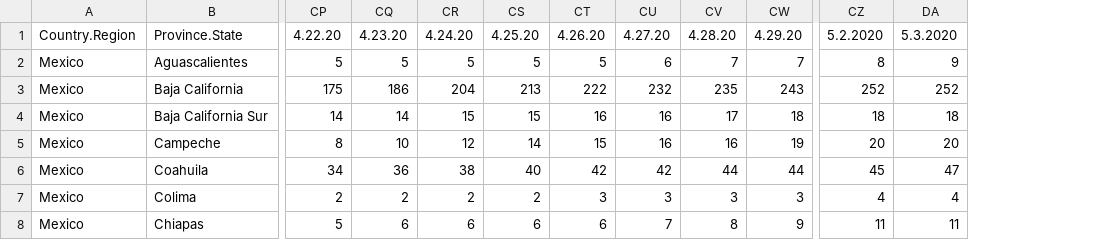
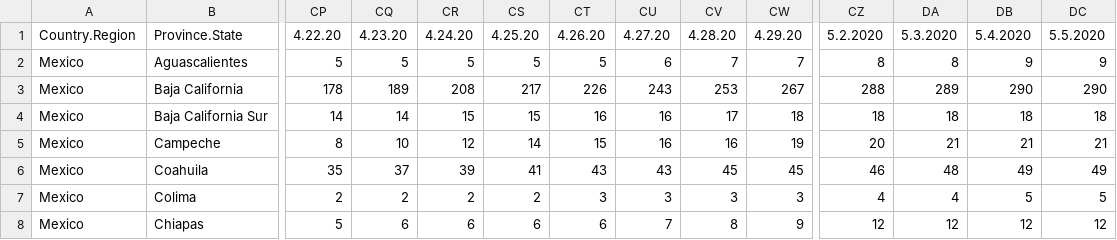
Before and after one commit to DomingoVG/COVID-19, a CSV file: Casos_Diarios_Defunciones_MX.csv, drawn as a sheet; only a part is shown, gaps mark what is left out; the diff covers the shown part only; the diff names each change by its address in the sheet, - before the commit and + after, or states it on an @@ line.

```diff
--- a/Casos_Diarios_Defunciones_MX.csv
+++ b/Casos_Diarios_Defunciones_MX.csv
+column DB, rows 1-8: 5.4.2020 | 9 | 290 | 18 | 21 | 49 | 5 | 12
+column DC, rows 1-8: 5.5.2020 | 9 | 290 | 18 | 21 | 49 | 5 | 12
-DA2: 9
+DA2: 8
-CP3: 175
+CP3: 178
-CQ3: 186
+CQ3: 189
-CR3: 204
+CR3: 208
-CS3: 213
+CS3: 217
-CT3: 222
+CT3: 226
-CU3: 232
+CU3: 243
-CV3: 235
+CV3: 253
-CW3: 243
+CW3: 267
-CZ3: 252
+CZ3: 288
-DA3: 252
+DA3: 289
-DA5: 20
+DA5: 21
-CP6: 34
+CP6: 35
-CQ6: 36
+CQ6: 37
-CR6: 38
+CR6: 39
-CS6: 40
+CS6: 41
-CT6: 42
+CT6: 43
-CU6: 42
+CU6: 43
-CV6: 44
+CV6: 45
-CW6: 44
+CW6: 45
-CZ6: 45
+CZ6: 46
-DA6: 47
+DA6: 48
-CZ8: 11
+CZ8: 12
-DA8: 11
+DA8: 12
```
Also changed, not shown: 157 edited cells elsewhere in this file, Casos_Diarios_Confirmados_MX.csv.
